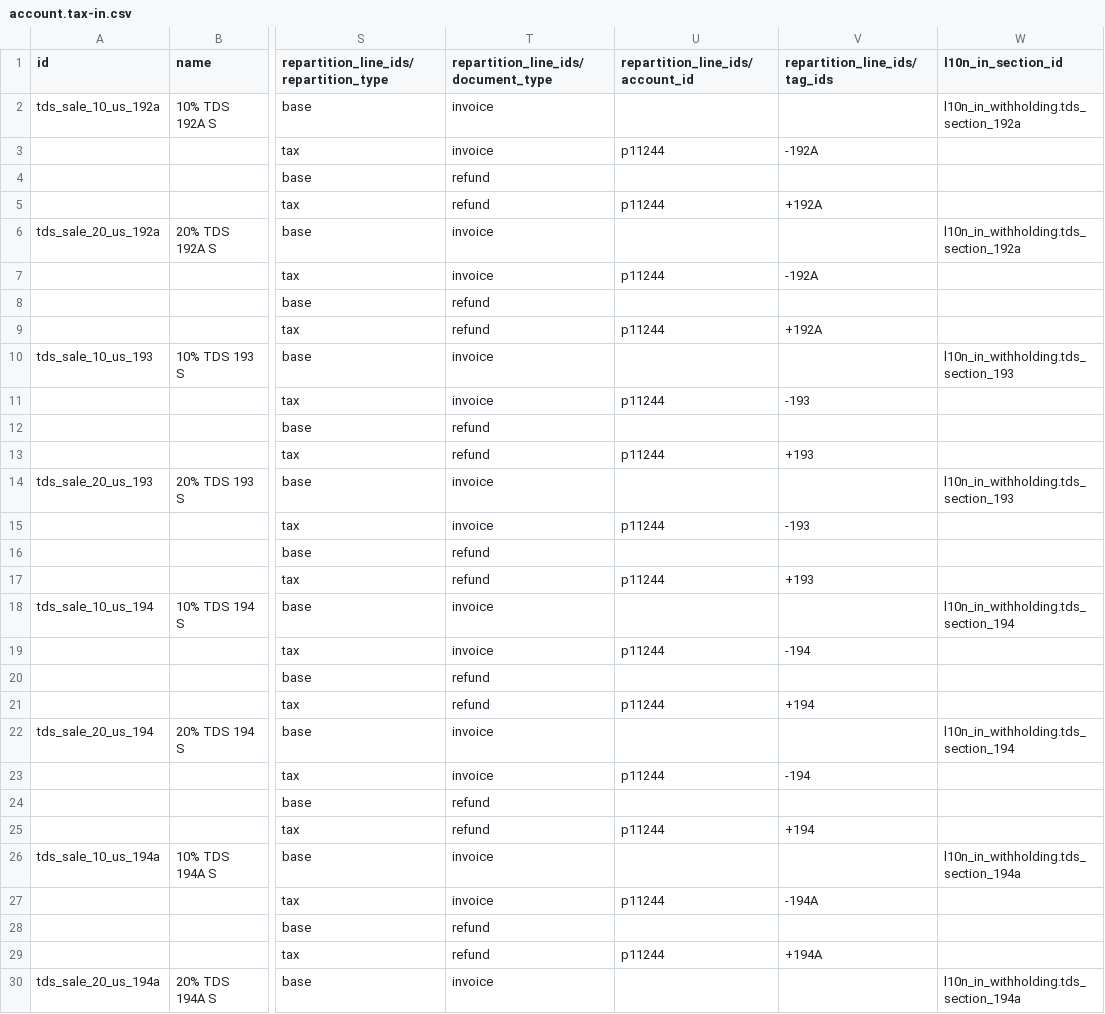
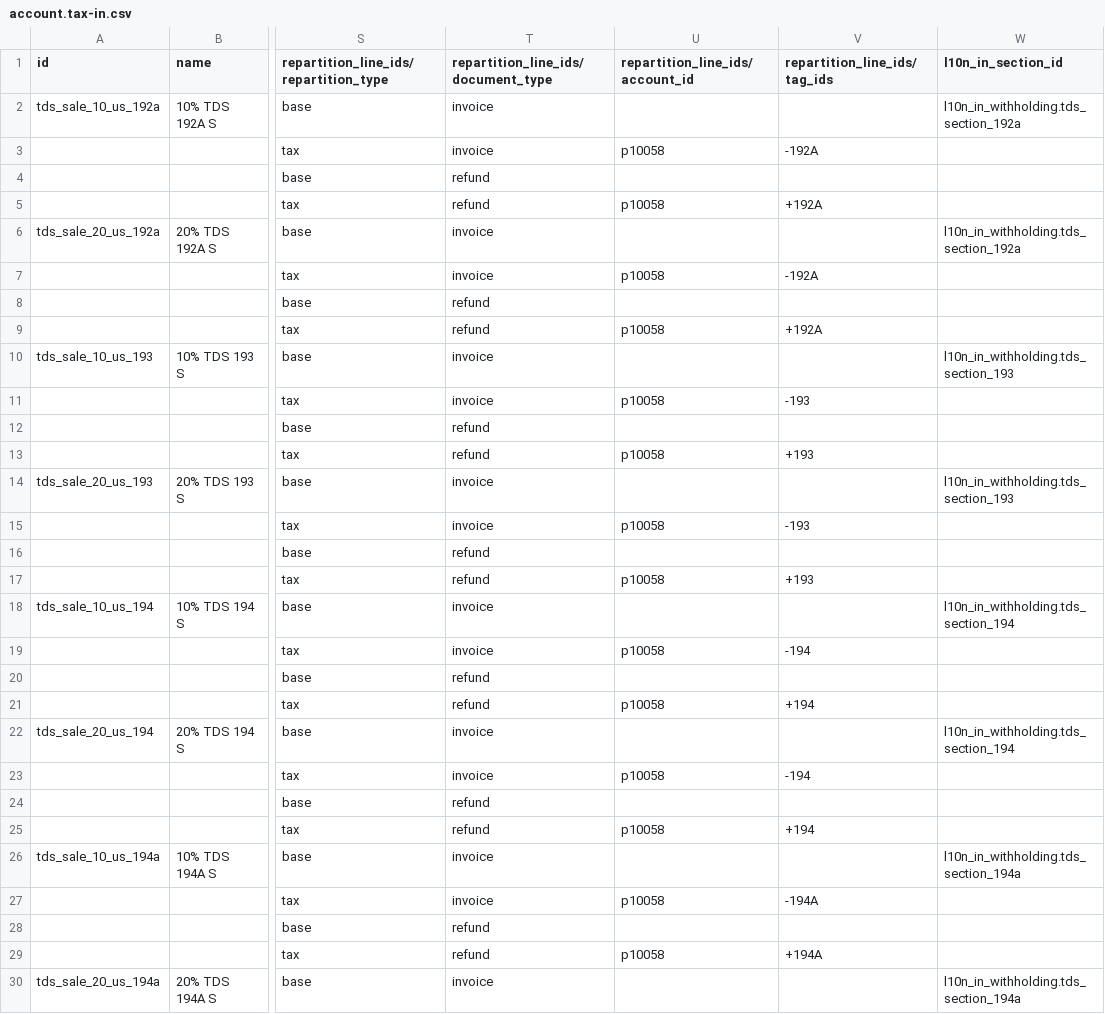
Before and after one commit to adhoc-cicd/odoo-odoo, a CSV file: addons/l10n_in_withholding/data/template/account.tax-in.csv, drawn as a sheet; only a part is shown, gaps mark what is left out; the diff covers the shown part only; the diff names each change by its address in the sheet, - before the commit and + after, or states it on an @@ line.

Commit message:
[FIX] l10n_in_withholding: replace incorrect COA on TDS S Taxes.
This commit replaces incorrect 'TDS Deducted' account with 'TDS Receivable'
account for TDS sales taxes.

task-4138335

closes odoo/odoo#182597

X-original-commit: https://github.com/odoo-dev/odoo/commit/d30f41a49f614456c71a0a6974325030f552a0db
Signed-off-by: Claire Bretton (clbr) <clbr@odoo.com>
Signed-off-by: Harsh Trivedi (hatr) <hatr@odoo.com>

```diff
--- a/addons/l10n_in_withholding/data/template/account.tax-in.csv
+++ b/addons/l10n_in_withholding/data/template/account.tax-in.csv
-U3 (repartition_line_ids/account_id): p11244
+U3 (repartition_line_ids/account_id): p10058
-U5 (repartition_line_ids/account_id): p11244
+U5 (repartition_line_ids/account_id): p10058
-U7 (repartition_line_ids/account_id): p11244
+U7 (repartition_line_ids/account_id): p10058
-U9 (repartition_line_ids/account_id): p11244
+U9 (repartition_line_ids/account_id): p10058
-U11 (repartition_line_ids/account_id): p11244
+U11 (repartition_line_ids/account_id): p10058
-U13 (repartition_line_ids/account_id): p11244
+U13 (repartition_line_ids/account_id): p10058
-U15 (repartition_line_ids/account_id): p11244
+U15 (repartition_line_ids/account_id): p10058
-U17 (repartition_line_ids/account_id): p11244
+U17 (repartition_line_ids/account_id): p10058
-U19 (repartition_line_ids/account_id): p11244
+U19 (repartition_line_ids/account_id): p10058
-U21 (repartition_line_ids/account_id): p11244
+U21 (repartition_line_ids/account_id): p10058
-U23 (repartition_line_ids/account_id): p11244
+U23 (repartition_line_ids/account_id): p10058
-U25 (repartition_line_ids/account_id): p11244
+U25 (repartition_line_ids/account_id): p10058
-U27 (repartition_line_ids/account_id): p11244
+U27 (repartition_line_ids/account_id): p10058
-U29 (repartition_line_ids/account_id): p11244
+U29 (repartition_line_ids/account_id): p10058
```
Also changed, not shown: 124 edited cells elsewhere in this file.
